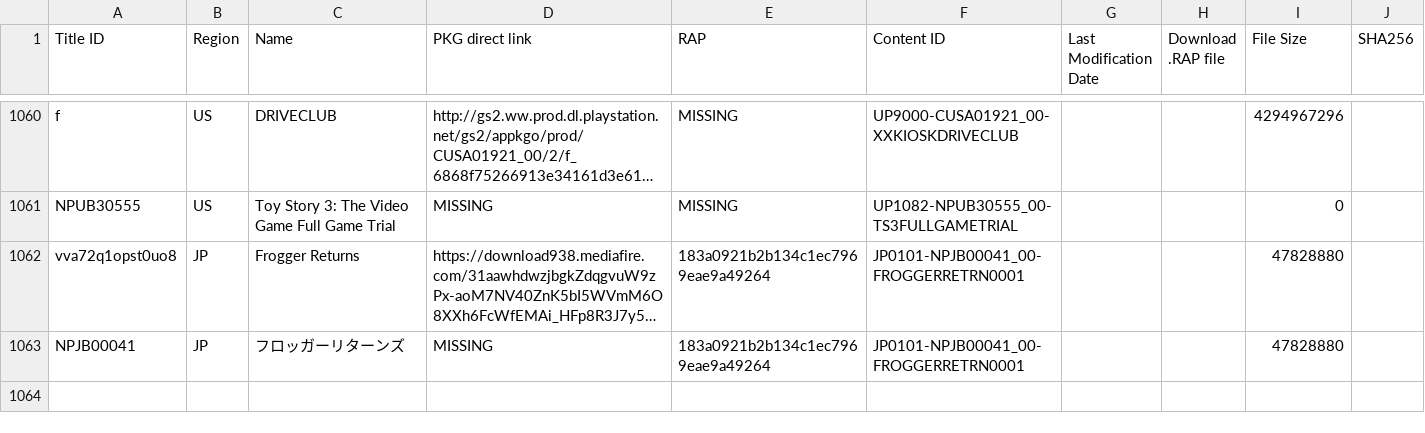
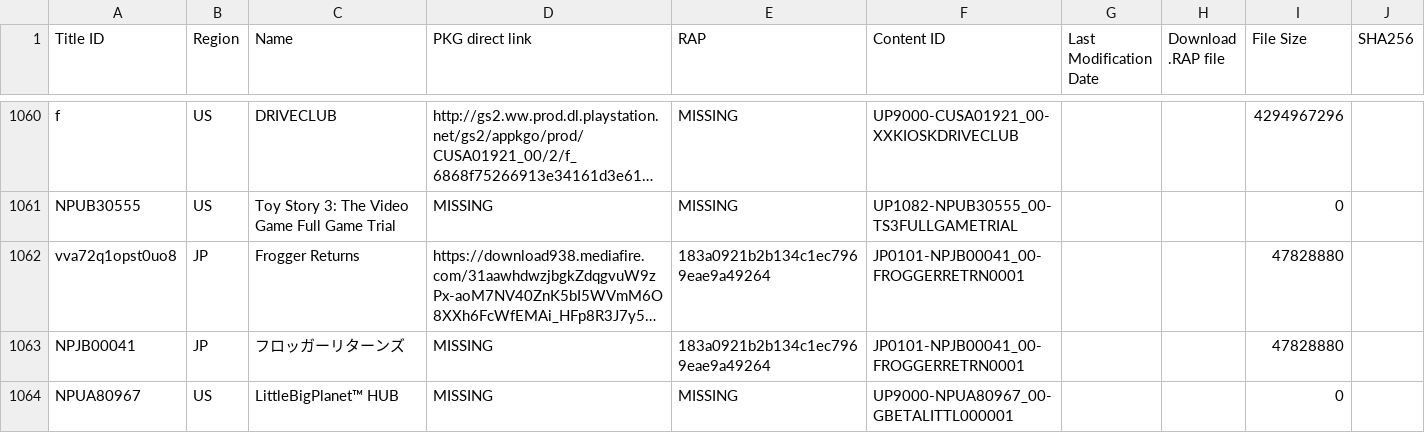
Before and after one commit to jy95/pkgi-ps3-nopaystation, a TSV file: input/pending_PS3_GAMES.tsv, drawn as a sheet; only a part is shown, gaps mark what is left out; long unchanged cells end in …; the diff names each change by its address in the sheet, - before the commit and + after, or states it on an @@ line.

```diff
--- a/input/pending_PS3_GAMES.tsv
+++ b/input/pending_PS3_GAMES.tsv
+row 1064: NPUA80967 | US | LittleBigPlanet™ HUB | MISSING | MISSING | UP9000-NPUA80967_00-GBETALITTL000001 |  |  | 0
```
Also changed, not shown: output/pkgi_games_pending.csv, 3 other files.
